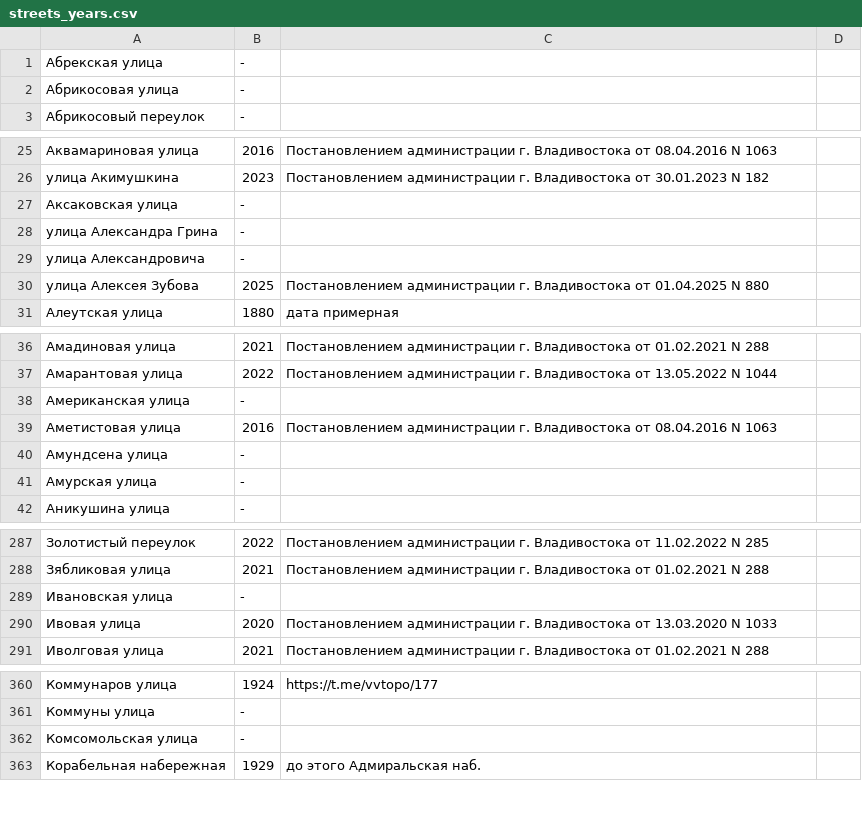
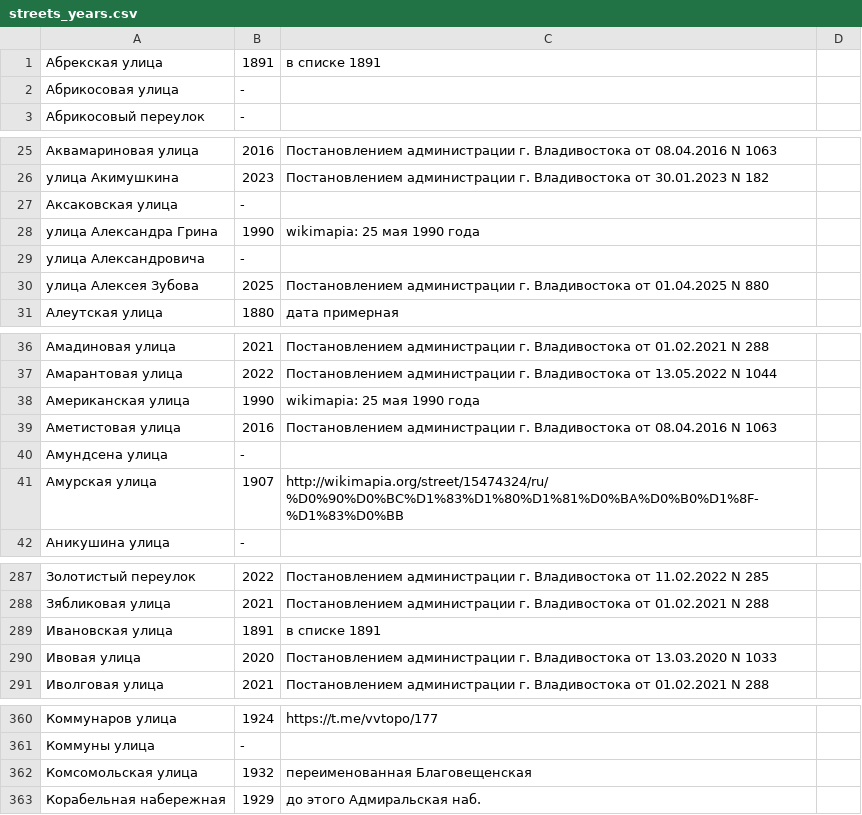
Before and after one commit to skirienko/vvmap, a CSV file: streets_years.csv, drawn as a sheet; only a part is shown, gaps mark what is left out; the diff covers the shown part only.

```diff
--- a/streets_years.csv
+++ b/streets_years.csv
@@ -1,2 +1,2 @@
-Абрекская улица,-
+Абрекская улица,1891,в списке 1891
 Абрикосовая улица,-
@@ -27,3 +27,3 @@
 Аксаковская улица,-
-улица Александра Грина,-
+улица Александра Грина,1990,wikimapia: 25 мая 1990 года
 улица Александровича,-
@@ -37,6 +37,6 @@
 Амарантовая улица,2022,Постановлением администрации г. Владивостока от 13.05.2022 N 1044
-Американская улица,-
+Американская улица,1990,wikimapia: 25 мая 1990 года
 Аметистовая улица,2016,Постановлением администрации г. Владивостока от 08.04.2016 N 1063
 Амундсена улица,-
-Амурская улица,-
+Амурская улица,1907,http://wikimapia.org/street/15474324/ru/%D0%90%D0%BC%D1%83%D1%80%D1%81%D0%BA%D0%B0%D1%8F-%D1%83%D0%BB
 Аникушина улица,-
@@ -288,3 +288,3 @@
 Зябликовая улица,2021,Постановлением администрации г. Владивостока от 01.02.2021 N 288
-Ивановская улица,-
+Ивановская улица,1891,в списке 1891
 Ивовая улица,2020,Постановлением администрации г. Владивостока от 13.03.2020 N 1033
@@ -361,3 +361,3 @@
 Коммуны улица,-
-Комсомольская улица,-
+Комсомольская улица,1932,переименованная Благовещенская
 Корабельная набережная,1929,до этого Адмиральская наб.
```
Also changed, not shown: 10 added rows, 10 removed rows and 25 edited cells elsewhere in this file, 1 other file.
